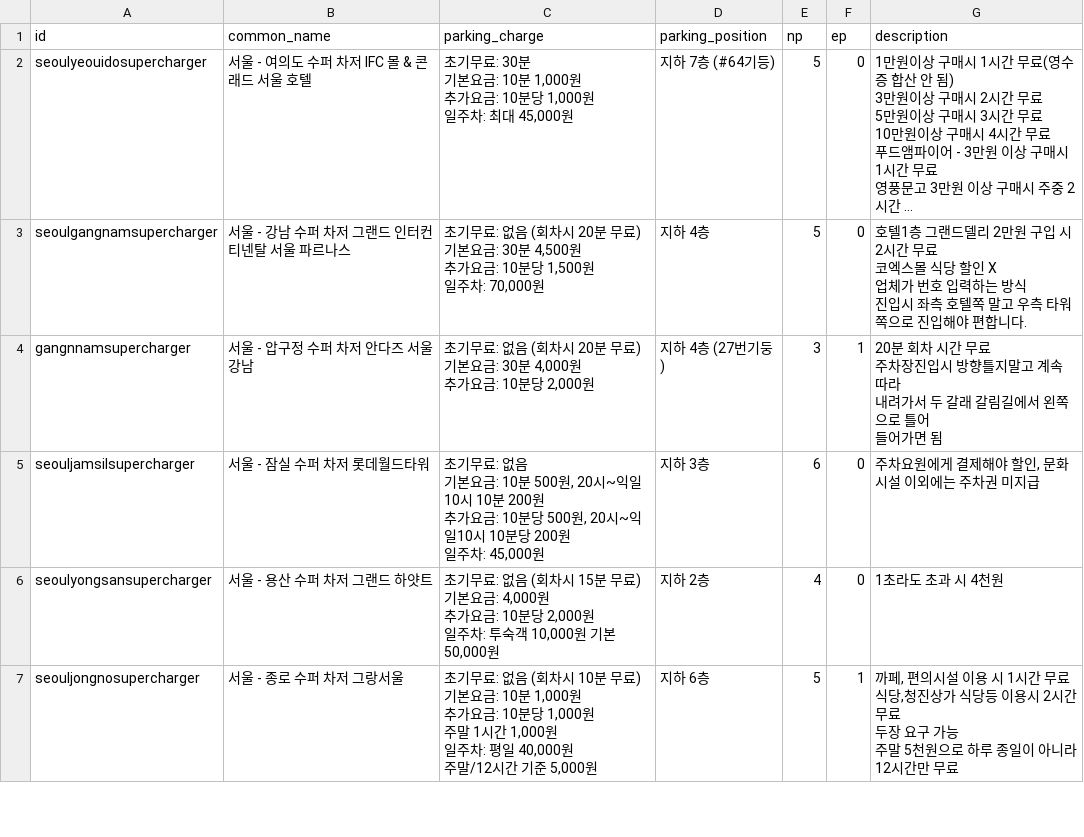
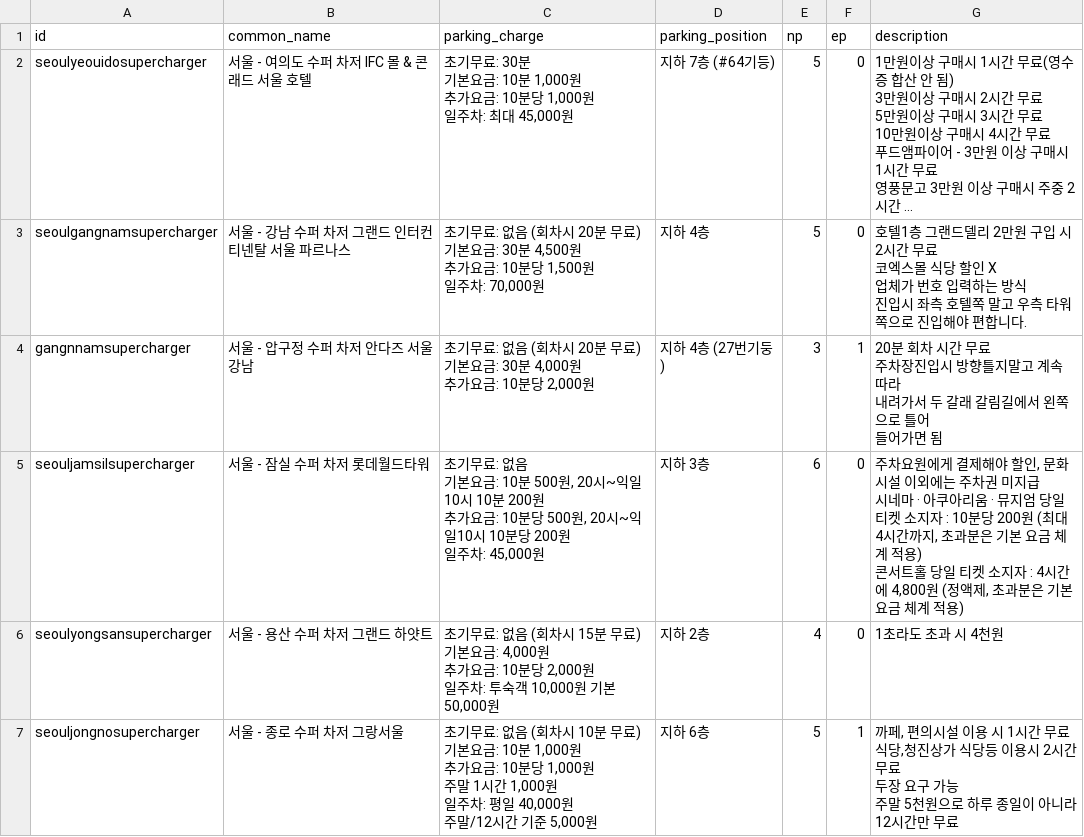
Before and after one commit to frozenrainyoo/supercharger-info, a CSV file: supercharger-info.csv, drawn as a sheet; only a part is shown; long unchanged cells end in ….

Commit message:
updated seouljamsilsupercharger info

```diff
--- a/supercharger-info.csv
+++ b/supercharger-info.csv
@@ -26,6 +26,8 @@ gangnnamsupercharger,서울 - 압구정 수퍼 차저 안다즈 서울 강남,"
 들어가면 됨"
-seouljamsilsupercharger,서울 - 잠실 수퍼 차저 롯데월드타워,"초기무료: 없음
-기본요금: 10분 500원, 20시~익일10시 10분 200원
-추가요금: 10분당 500원, 20시~익일10시 10분당 200원
-일주차: 45,000원",지하 3층,6,0,"주차요원에게 결제해야 할인, 문화시설 이외에는 주차권 미지급"
+seouljamsilsupercharger,서울 - 잠실 수퍼 차저 롯데월드타워,"초기무료: 없음
+기본요금: 10분 500원, 20시~익일10시 10분 200원
+추가요금: 10분당 500원, 20시~익일10시 10분당 200원
+일주차: 45,000원",지하 3층,6,0,"주차요원에게 결제해야 할인, 문화시설 이외에는 주차권 미지급
+시네마 · 아쿠아리움 · 뮤지엄 당일 티켓 소지자 : 10분당 200원 (최대 4시간까지, 초과분은 기본 요금 체계 적용)
+콘서트홀 당일 티켓 소지자 : 4시간에 4,800원 (정액제, 초과분은 기본 요금 체계 적용)"
 seoulyongsansupercharger,서울 - 용산 수퍼 차저 그랜드 하얏트,"초기무료: 없음 (회차시 15분 무료)
```
